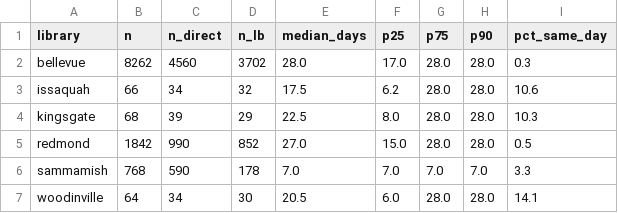
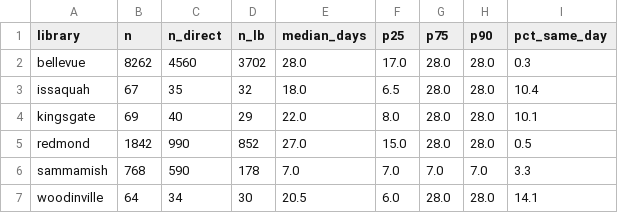
Before and after one commit to jschell/KCLS-room-tracker, a CSV file: data/reports/lead_times.csv, drawn as a sheet.

```diff
--- a/data/reports/lead_times.csv
+++ b/data/reports/lead_times.csv
@@ -2,4 +2,4 @@ library,n,n_direct,n_lb,median_days,p25,p75,p90,pct_same_day
 bellevue,8262,4560,3702,28.0,17.0,28.0,28.0,0.3
-issaquah,66,34,32,17.5,6.2,28.0,28.0,10.6
-kingsgate,68,39,29,22.5,8.0,28.0,28.0,10.3
+issaquah,67,35,32,18.0,6.5,28.0,28.0,10.4
+kingsgate,69,40,29,22.0,8.0,28.0,28.0,10.1
 redmond,1842,990,852,27.0,15.0,28.0,28.0,0.5
```
Also changed, not shown: data/reports/heatmap.csv, 4 other files.
